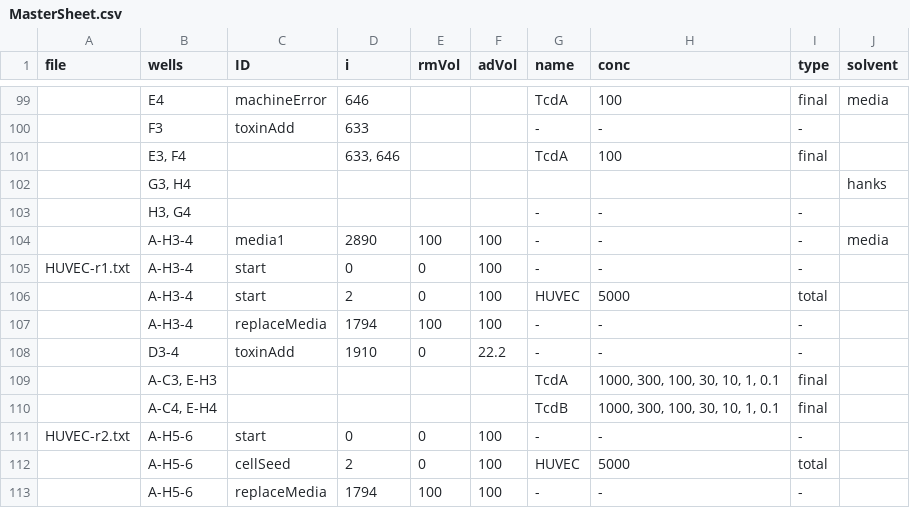
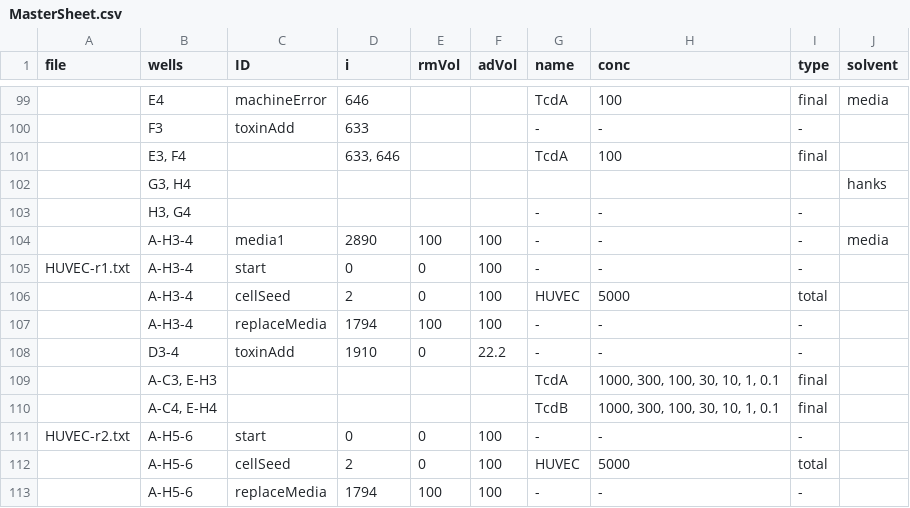
Before and after one commit to kdauria/wellz, a CSV file: MasterSheet.csv, drawn as a sheet; only a part is shown, gaps mark what is left out; the diff names each change by its address in the sheet, - before the commit and + after, or states it on an @@ line.

```diff
--- a/MasterSheet.csv
+++ b/MasterSheet.csv
-C106 (ID): start
+C106 (ID): cellSeed
```
Also changed, not shown: 2 other files.
